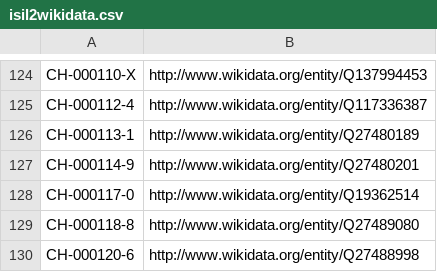
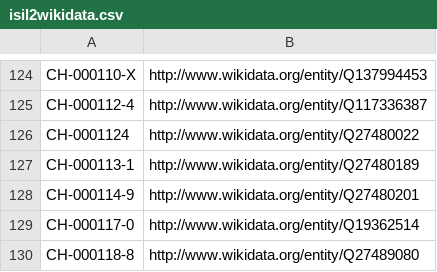
Before and after one commit to hbz/lookup-tables, a CSV file: data/isil2wikidata.csv, drawn as a sheet; only a part is shown, gaps mark what is left out; the shorter side is filled out with more unchanged rows; the diff names each change by its address in the sheet, - before the commit and + after, or states it on an @@ line.

Commit message:
Update isil2wikidata

```diff
--- a/data/isil2wikidata.csv
+++ b/data/isil2wikidata.csv
+row 126: CH-0001124 | http://www.wikidata.org/entity/Q27480022
```
